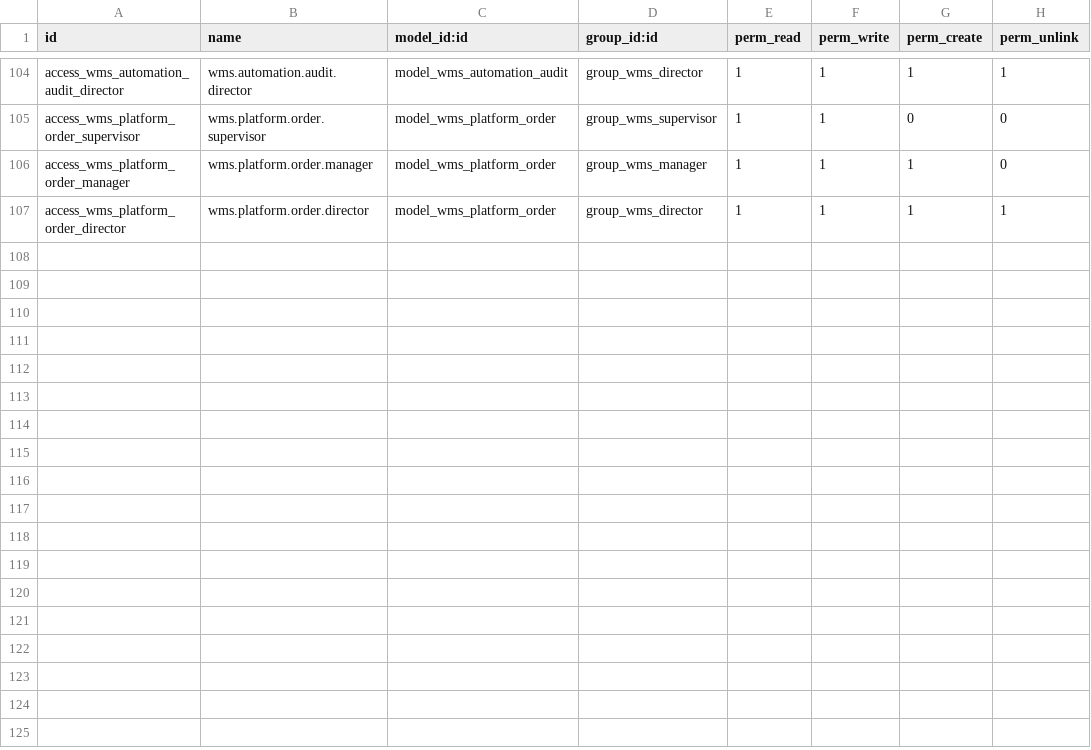
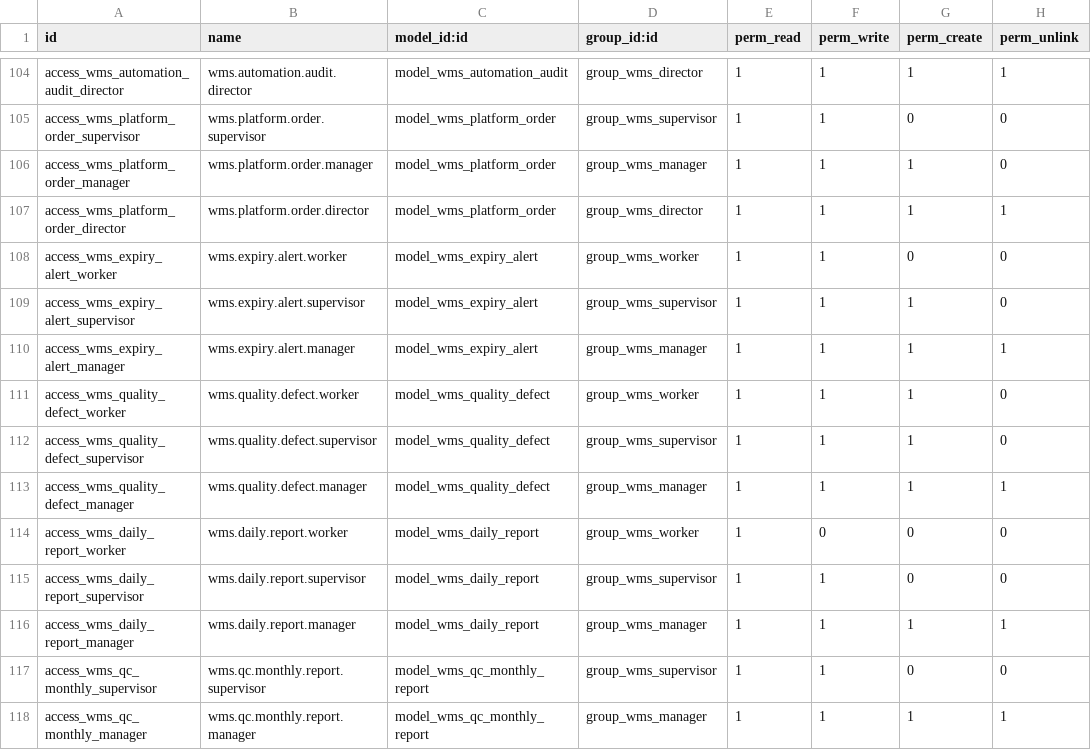
Before and after one commit to samuny2329/kob-wms-addon, a CSV file: security/ir.model.access.csv, drawn as a sheet; only a part is shown, gaps mark what is left out.

```diff
--- a/security/ir.model.access.csv
+++ b/security/ir.model.access.csv
@@ -107 +107,12 @@ access_wms_platform_order_manager,wms.platform.order.manager,model_wms_platform_
 access_wms_platform_order_director,wms.platform.order.director,model_wms_platform_order,group_wms_director,1,1,1,1
+access_wms_expiry_alert_worker,wms.expiry.alert.worker,model_wms_expiry_alert,group_wms_worker,1,1,0,0
+access_wms_expiry_alert_supervisor,wms.expiry.alert.supervisor,model_wms_expiry_alert,group_wms_supervisor,1,1,1,0
+access_wms_expiry_alert_manager,wms.expiry.alert.manager,model_wms_expiry_alert,group_wms_manager,1,1,1,1
+access_wms_quality_defect_worker,wms.quality.defect.worker,model_wms_quality_defect,group_wms_worker,1,1,1,0
+access_wms_quality_defect_supervisor,wms.quality.defect.supervisor,model_wms_quality_defect,group_wms_supervisor,1,1,1,0
+access_wms_quality_defect_manager,wms.quality.defect.manager,model_wms_quality_defect,group_wms_manager,1,1,1,1
+access_wms_daily_report_worker,wms.daily.report.worker,model_wms_daily_report,group_wms_worker,1,0,0,0
+access_wms_daily_report_supervisor,wms.daily.report.supervisor,model_wms_daily_report,group_wms_supervisor,1,1,0,0
+access_wms_daily_report_manager,wms.daily.report.manager,model_wms_daily_report,group_wms_manager,1,1,1,1
+access_wms_qc_monthly_supervisor,wms.qc.monthly.report.supervisor,model_wms_qc_monthly_report,group_wms_supervisor,1,1,0,0
+access_wms_qc_monthly_manager,wms.qc.monthly.report.manager,model_wms_qc_monthly_report,group_wms_manager,1,1,1,1
```
Also changed, not shown: 12 other files.
